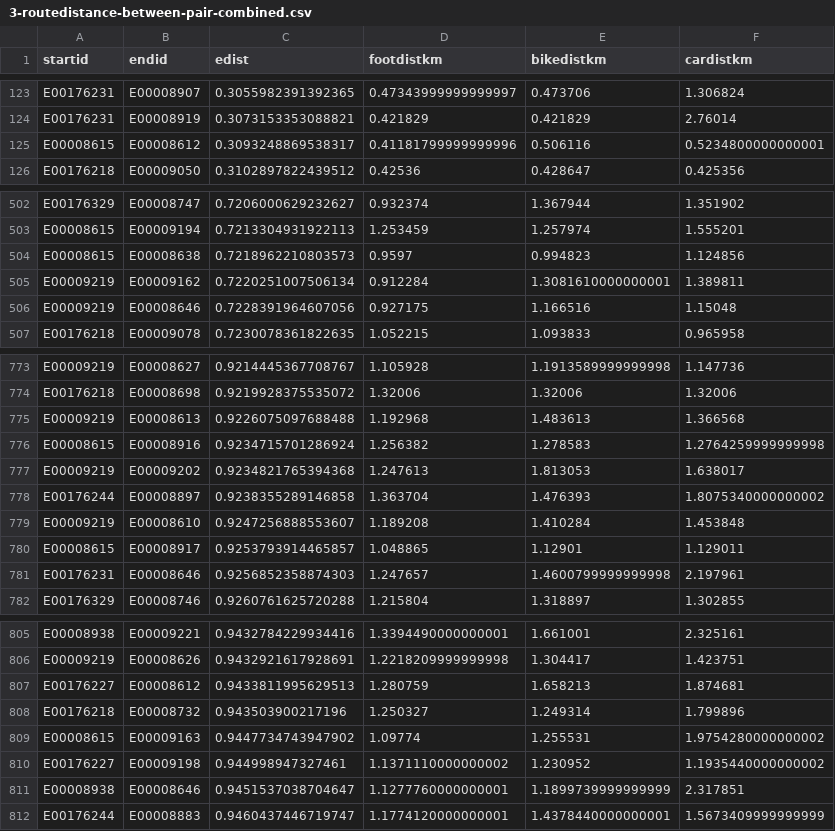
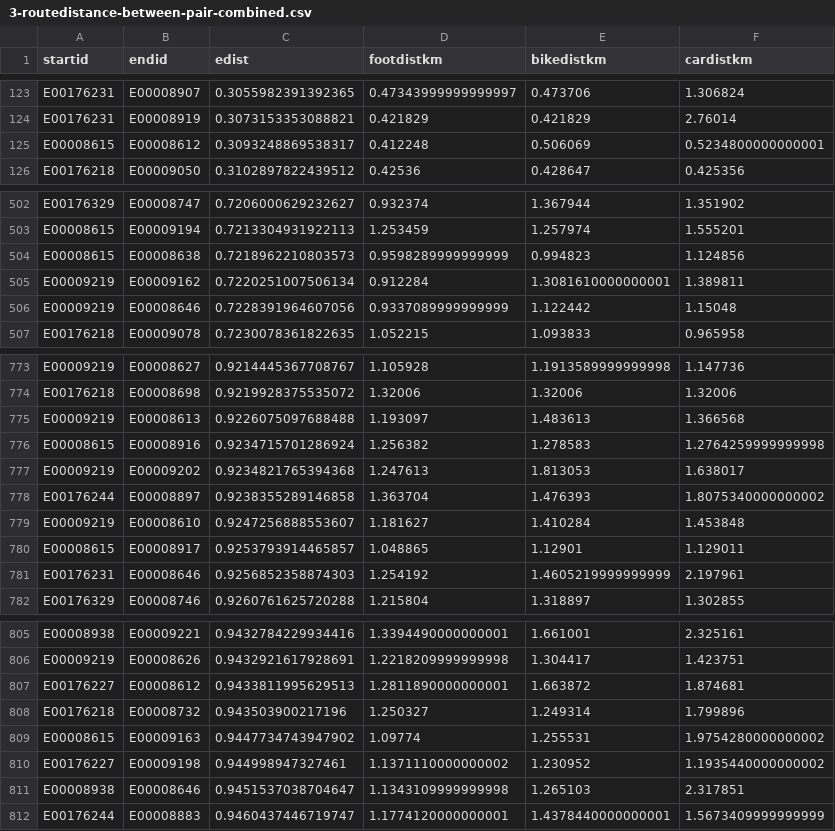
Before and after one commit to IrenaItova/ata-london-infra, a CSV file: 02_DataCreated/2-route-different-modes/3-routedistance-between-pair-combined.csv, drawn as a sheet; only a part is shown, gaps mark what is left out; the diff covers the shown part only.

```diff
--- a/02_DataCreated/2-route-different-modes/3-routedistance-between-pair-combined.csv
+++ b/02_DataCreated/2-route-different-modes/3-routedistance-between-pair-combined.csv
@@ -124,3 +124,3 @@ E00176231,E00008907,0.3055982391392365,0.47343999999999997,0.473706,1.306824
 E00176231,E00008919,0.3073153353088821,0.421829,0.421829,2.76014
-E00008615,E00008612,0.3093248869538317,0.41181799999999996,0.506116,0.5234800000000001
+E00008615,E00008612,0.3093248869538317,0.412248,0.506069,0.5234800000000001
 E00176218,E00009050,0.3102897822439512,0.42536,0.428647,0.425356
@@ -503,5 +503,5 @@ E00176329,E00008747,0.7206000629232627,0.932374,1.367944,1.351902
 E00008615,E00009194,0.7213304931922113,1.253459,1.257974,1.555201
-E00008615,E00008638,0.7218962210803573,0.9597,0.994823,1.124856
+E00008615,E00008638,0.7218962210803573,0.9598289999999999,0.994823,1.124856
 E00009219,E00009162,0.7220251007506134,0.912284,1.3081610000000001,1.389811
-E00009219,E00008646,0.7228391964607056,0.927175,1.166516,1.15048
+E00009219,E00008646,0.7228391964607056,0.9337089999999999,1.122442,1.15048
 E00176218,E00009078,0.7230078361822635,1.052215,1.093833,0.965958
@@ -774,3 +774,3 @@ E00009219,E00008627,0.9214445367708767,1.105928,1.1913589999999998,1.147736
 E00176218,E00008698,0.9219928375535072,1.32006,1.32006,1.32006
-E00009219,E00008613,0.9226075097688488,1.192968,1.483613,1.366568
+E00009219,E00008613,0.9226075097688488,1.193097,1.483613,1.366568
 E00008615,E00008916,0.9234715701286924,1.256382,1.278583,1.2764259999999998
@@ -778,5 +778,5 @@ E00009219,E00009202,0.9234821765394368,1.247613,1.813053,1.638017
 E00176244,E00008897,0.9238355289146858,1.363704,1.476393,1.8075340000000002
-E00009219,E00008610,0.9247256888553607,1.189208,1.410284,1.453848
+E00009219,E00008610,0.9247256888553607,1.181627,1.410284,1.453848
 E00008615,E00008917,0.9253793914465857,1.048865,1.12901,1.129011
-E00176231,E00008646,0.9256852358874303,1.247657,1.4600799999999998,2.197961
+E00176231,E00008646,0.9256852358874303,1.254192,1.4605219999999999,2.197961
 E00176329,E00008746,0.9260761625720288,1.215804,1.318897,1.302855
@@ -806,3 +806,3 @@ E00008938,E00009221,0.9432784229934416,1.3394490000000001,1.661001,2.325161
 E00009219,E00008626,0.9432921617928691,1.2218209999999998,1.304417,1.423751
-E00176227,E00008612,0.9433811995629513,1.280759,1.658213,1.874681
+E00176227,E00008612,0.9433811995629513,1.2811890000000001,1.663872,1.874681
 E00176218,E00008732,0.943503900217196,1.250327,1.249314,1.799896
@@ -810,3 +810,3 @@ E00008615,E00009163,0.9447734743947902,1.09774,1.255531,1.9754280000000002
 E00176227,E00009198,0.944998947327461,1.1371110000000002,1.230952,1.1935440000000002
-E00008938,E00008646,0.9451537038704647,1.1277760000000001,1.1899739999999999,2.317851
+E00008938,E00008646,0.9451537038704647,1.1343109999999998,1.265103,2.317851
 E00176244,E00008883,0.9460437446719747,1.1774120000000001,1.4378440000000001,1.5673409999999999
```
Also changed, not shown: 50 edited cells elsewhere in this file, 02_DataCreated/2-route-different-modes/2-routedistance-between-pair-bike.csv, 02_DataCreated/2-route-different-modes/2-routedistance-between-pair-foot.csv, 8 other files.
